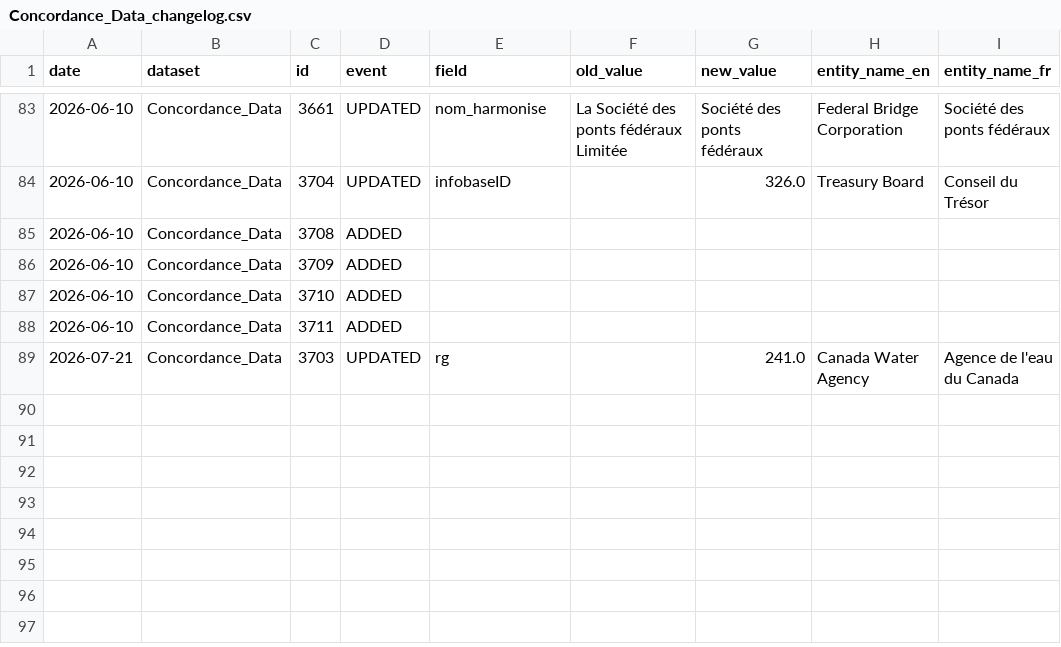
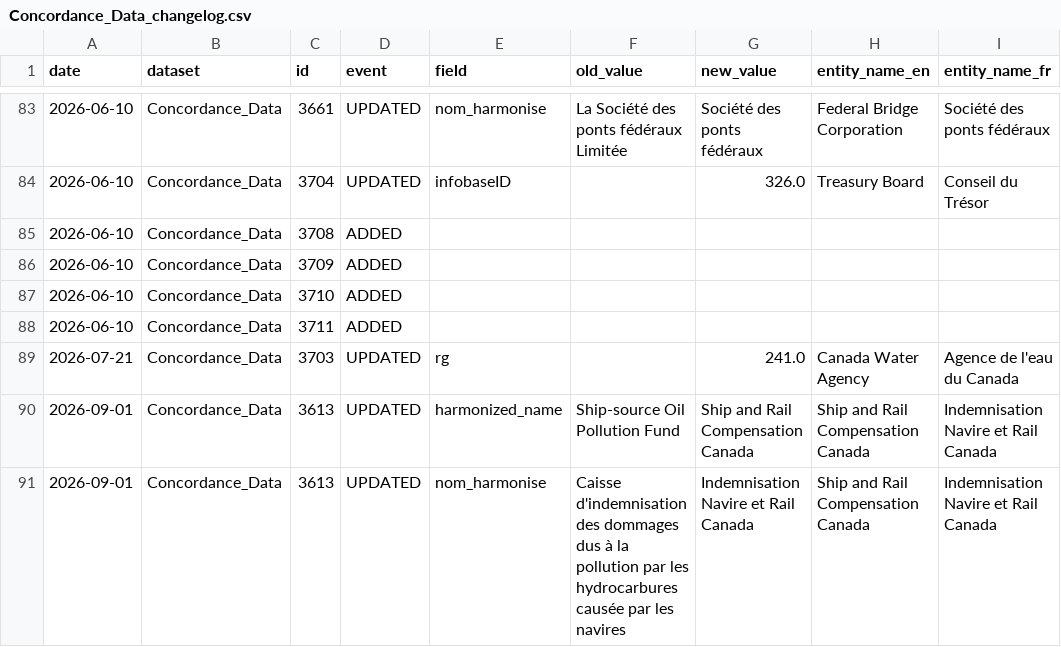
Before and after one commit to Jmikelittle/DRS_changlog, a CSV file: changelogs/Concordance_Data_changelog.csv, drawn as a sheet; only a part is shown, gaps mark what is left out; the diff names each change by its address in the sheet, - before the commit and + after, or states it on an @@ line.

```diff
--- a/changelogs/Concordance_Data_changelog.csv
+++ b/changelogs/Concordance_Data_changelog.csv
+row 90: 2026-09-01 | Concordance_Data | 3613 | UPDATED | harmonized_name | Ship-source Oil Pollution Fund | Ship and Rail Compensation Canada | Ship and Rail Compensation Canada | Indemnisation Navire et Rail Canada
+row 91: 2026-09-01 | Concordance_Data | 3613 | UPDATED | nom_harmonise | Caisse d'indemnisation des dommages dus à la pollution par les hydrocarbures causée par les navires | Indemnisation Navire et Rail Canada | Ship and Rail Compensation Canada | Indemnisation Navire et Rail Canada
```
Also changed, not shown: changelogs/Organization_Information_changelog.csv, downloaded_datasets/Concordance_Data.csv, 2 other files.
